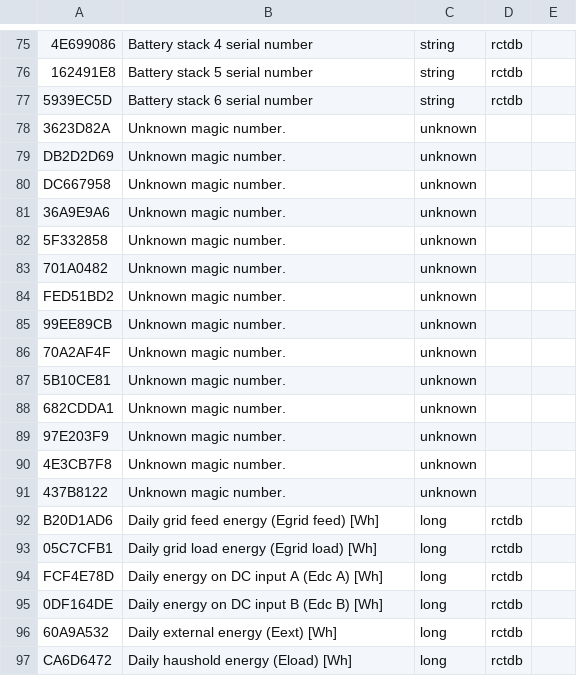
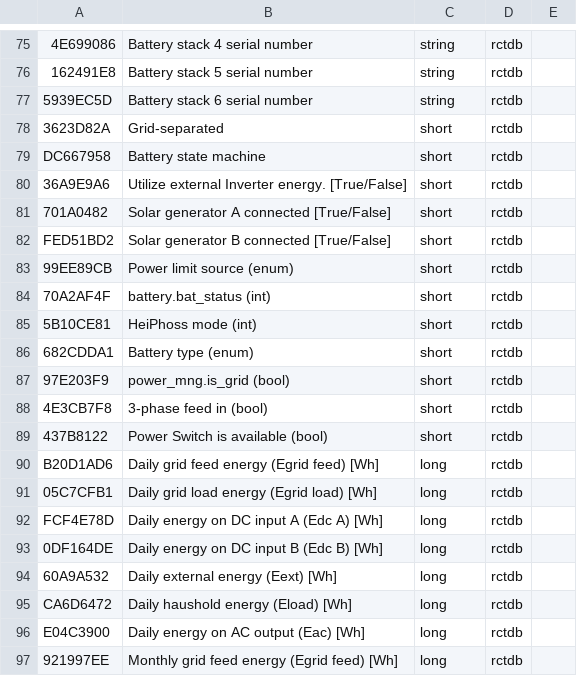
Before and after one commit to worldpeace-germany/rctDataServer, a CSV file: src/main/resources/RCT_magic_numbers.csv, drawn as a sheet; only a part is shown, gaps mark what is left out; the shorter side is filled out with more unchanged rows; removed rows and columns are numbered as before the commit, all else as after; the diff covers the shown part only; the diff names each change by its address in the sheet, - before the commit and + after, or states it on an @@ line.

Commit message:
New magic numbers added. Code changed to rely for magic numbers only on CSV and not interal arrays anymore. Some documentation updates.

```diff
--- a/src/main/resources/RCT_magic_numbers.csv
+++ b/src/main/resources/RCT_magic_numbers.csv
-B78: Unknown magic number.
+B78: Grid-separated
-C78: unknown
+C78: short
-D78: (empty)
+D78: rctdb
-row 79: DB2D2D69 | Unknown magic number. | unknown
-B79: Unknown magic number.
+B79: Battery state machine
-C79:C80: unknown
+C79:C80: short
-D79:D80: (empty)
+D79:D80: rctdb
-B80: Unknown magic number.
+B80: Utilize external Inverter energy. [True/False]
-row 82: 5F332858 | Unknown magic number. | unknown
-B81: Unknown magic number.
+B81: Solar generator A connected [True/False]
-C81:C89: unknown
+C81:C89: short
-D81:D89: (empty)
+D81:D89: rctdb
-B82: Unknown magic number.
+B82: Solar generator B connected [True/False]
-B83: Unknown magic number.
+B83: Power limit source (enum)
-B84: Unknown magic number.
+B84: battery.bat_status (int)
-B85: Unknown magic number.
+B85: HeiPhoss mode (int)
-B86: Unknown magic number.
+B86: Battery type (enum)
-B87: Unknown magic number.
+B87: power_mng.is_grid (bool)
-B88: Unknown magic number.
+B88: 3-phase feed in (bool)
-B89: Unknown magic number.
+B89: Power Switch is available (bool)
```
Also changed, not shown: 21 added rows elsewhere in this file, 9 other files.
